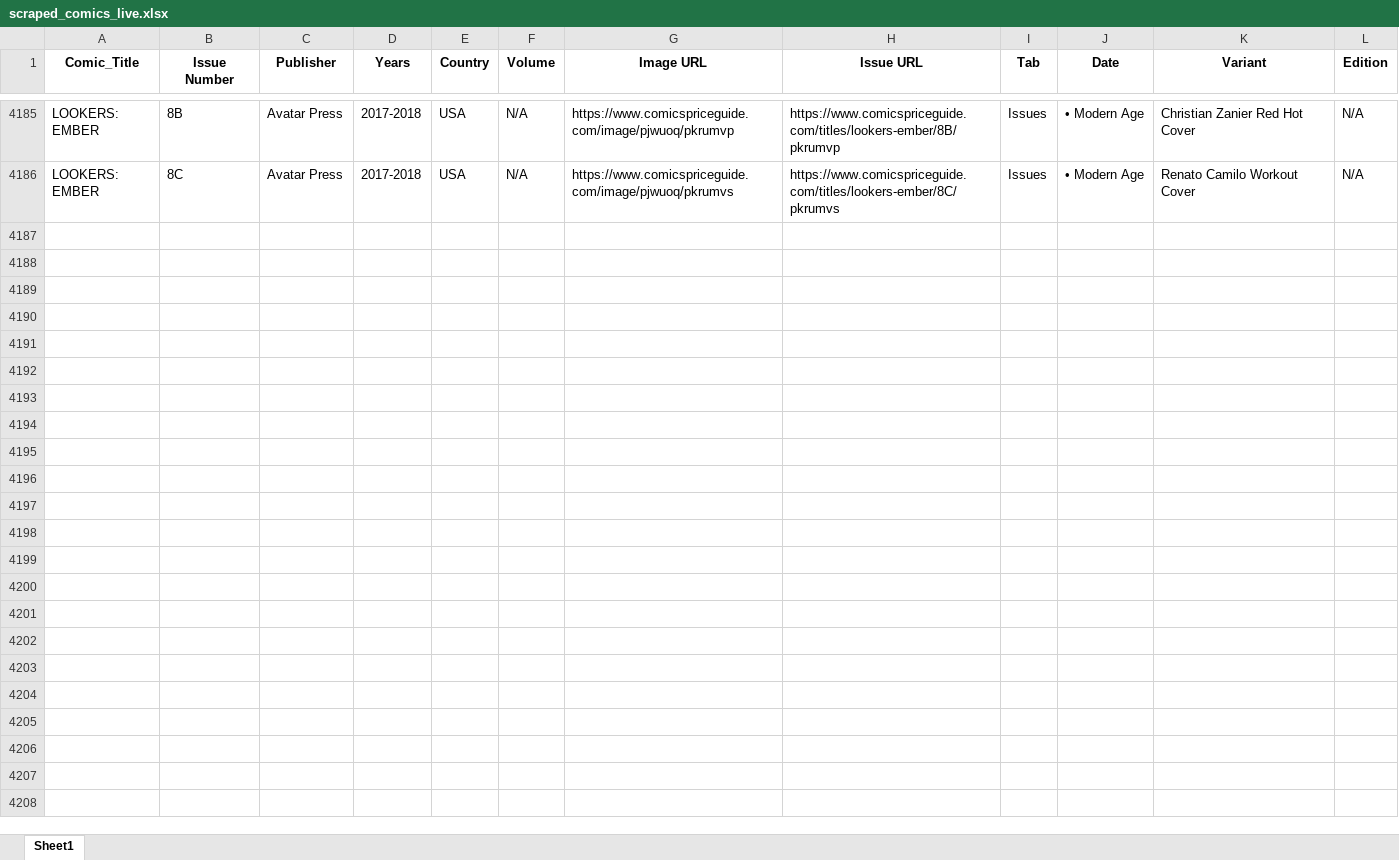
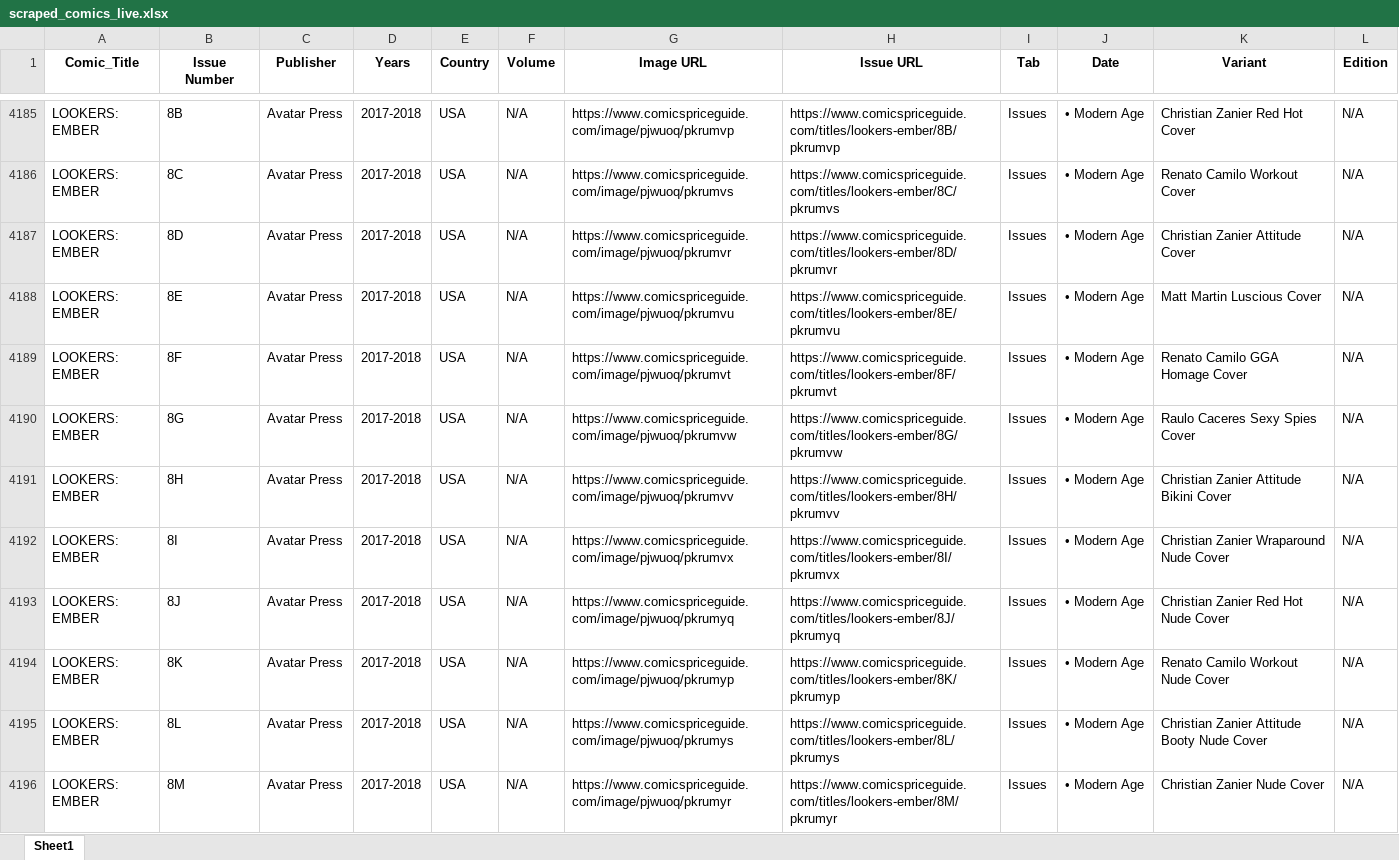
Before and after one commit to ComicsMP/comicsmp, an Excel workbook: Good_Scrap/Main_Grid_Details(3)Layer_Scraper/scraped_comics_live.xlsx, sheet Sheet1, drawn as a sheet; only a part is shown, gaps mark what is left out; values as stored, in another font and other column widths than the file's, no borders; the diff covers the shown part only; the diff names each change by its address in the sheet, - before the commit and + after, or states it on an @@ line.

```diff
--- a/Good_Scrap/Main_Grid_Details(3)Layer_Scraper/scraped_comics_live.xlsx (sheet Sheet1)
+++ b/Good_Scrap/Main_Grid_Details(3)Layer_Scraper/scraped_comics_live.xlsx (sheet Sheet1)
+row 4187: LOOKERS: EMBER | 8D | Avatar Press | 2017-2018 | USA | N/A | https://www.comicspriceguide.com/image/pjwuoq/pkrumvr | https://www.comicspriceguide.com/titles/lookers-ember/8D/pkrumvr | Issues | • Modern Age | Christian Zanier Attitude Cover | N/A
+row 4188: LOOKERS: EMBER | 8E | Avatar Press | 2017-2018 | USA | N/A | https://www.comicspriceguide.com/image/pjwuoq/pkrumvu | https://www.comicspriceguide.com/titles/lookers-ember/8E/pkrumvu | Issues | • Modern Age | Matt Martin Luscious Cover | N/A
+row 4189: LOOKERS: EMBER | 8F | Avatar Press | 2017-2018 | USA | N/A | https://www.comicspriceguide.com/image/pjwuoq/pkrumvt | https://www.comicspriceguide.com/titles/lookers-ember/8F/pkrumvt | Issues | • Modern Age | Renato Camilo GGA Homage Cover | N/A
+row 4190: LOOKERS: EMBER | 8G | Avatar Press | 2017-2018 | USA | N/A | https://www.comicspriceguide.com/image/pjwuoq/pkrumvw | https://www.comicspriceguide.com/titles/lookers-ember/8G/pkrumvw | Issues | • Modern Age | Raulo Caceres Sexy Spies Cover | N/A
+row 4191: LOOKERS: EMBER | 8H | Avatar Press | 2017-2018 | USA | N/A | https://www.comicspriceguide.com/image/pjwuoq/pkrumvv | https://www.comicspriceguide.com/titles/lookers-ember/8H/pkrumvv | Issues | • Modern Age | Christian Zanier Attitude Bikini Cover | N/A
+row 4192: LOOKERS: EMBER | 8I | Avatar Press | 2017-2018 | USA | N/A | https://www.comicspriceguide.com/image/pjwuoq/pkrumvx | https://www.comicspriceguide.com/titles/lookers-ember/8I/pkrumvx | Issues | • Modern Age | Christian Zanier Wraparound Nude Cover | N/A
+row 4193: LOOKERS: EMBER | 8J | Avatar Press | 2017-2018 | USA | N/A | https://www.comicspriceguide.com/image/pjwuoq/pkrumyq | https://www.comicspriceguide.com/titles/lookers-ember/8J/pkrumyq | Issues | • Modern Age | Christian Zanier Red Hot Nude Cover | N/A
+row 4194: LOOKERS: EMBER | 8K | Avatar Press | 2017-2018 | USA | N/A | https://www.comicspriceguide.com/image/pjwuoq/pkrumyp | https://www.comicspriceguide.com/titles/lookers-ember/8K/pkrumyp | Issues | • Modern Age | Renato Camilo Workout Nude Cover | N/A
+row 4195: LOOKERS: EMBER | 8L | Avatar Press | 2017-2018 | USA | N/A | https://www.comicspriceguide.com/image/pjwuoq/pkrumys | https://www.comicspriceguide.com/titles/lookers-ember/8L/pkrumys | Issues | • Modern Age | Christian Zanier Attitude Booty Nude Cover | N/A
+row 4196: LOOKERS: EMBER | 8M | Avatar Press | 2017-2018 | USA | N/A | https://www.comicspriceguide.com/image/pjwuoq/pkrumyr | https://www.comicspriceguide.com/titles/lookers-ember/8M/pkrumyr | Issues | • Modern Age | Christian Zanier Nude Cover | N/A
```
Also changed, not shown: 20 added rows elsewhere in this sheet, 1 other file.
